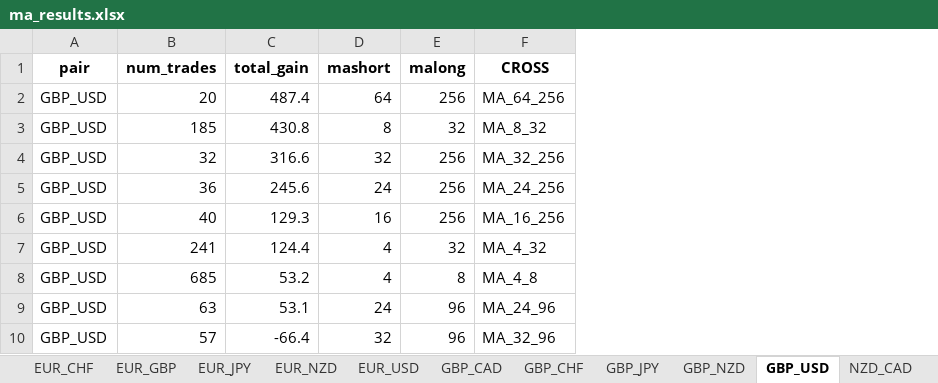
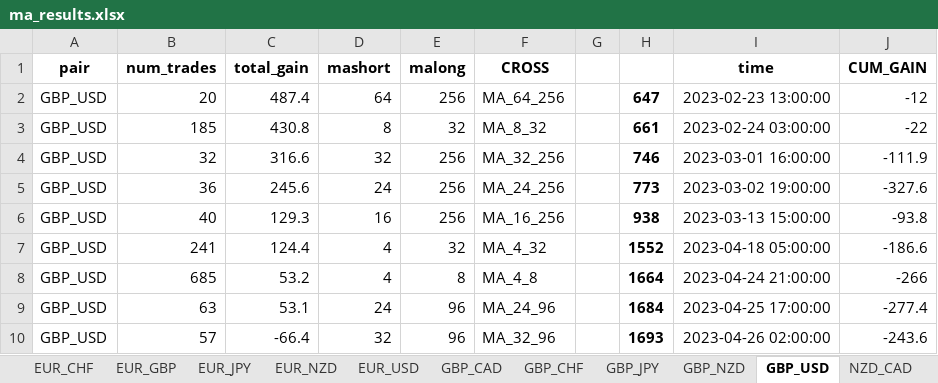
Before and after one commit to jiajie0225/ForexBot, an Excel workbook: ma_results.xlsx, sheet GBP_USD, drawn as a sheet; only a part is shown; values as stored, in another font and other column widths than the file's, no borders; the diff names each change by its address in the sheet, - before the commit and + after, or states it on an @@ line.

```diff
--- a/ma_results.xlsx (sheet GBP_USD)
+++ b/ma_results.xlsx (sheet GBP_USD)
+column G, empty
+column H, rows 2-10: 647 | 661 | 746 | 773 | 938 | 1552 | 1664 | 1684 | 1693
+column I (time), rows 2-10: 2023-02-23 13:00:00 | 2023-02-24 03:00:00 | 2023-03-01 16:00:00 | 2023-03-02 19:00:00 | 2023-03-13 15:00:00 | 2023-04-18 05:00:00 | 2023-04-24 21:00:00 | 2023-04-25 17:00:00 | 2023-04-26 02:00:00
+column J (CUM_GAIN), rows 2-10: -12 | -22 | -111.9 | -327.6 | -93.8 | -186.6 | -266 | -277.4 | -243.6
```
Also changed, not shown: sheet EUR_JPY, sheet GBP_NZD, sheet EUR_NZD, sheet CHF_JPY, sheet NZD_JPY, sheet GBP_JPY, 14 more sheets, 2 other files.
